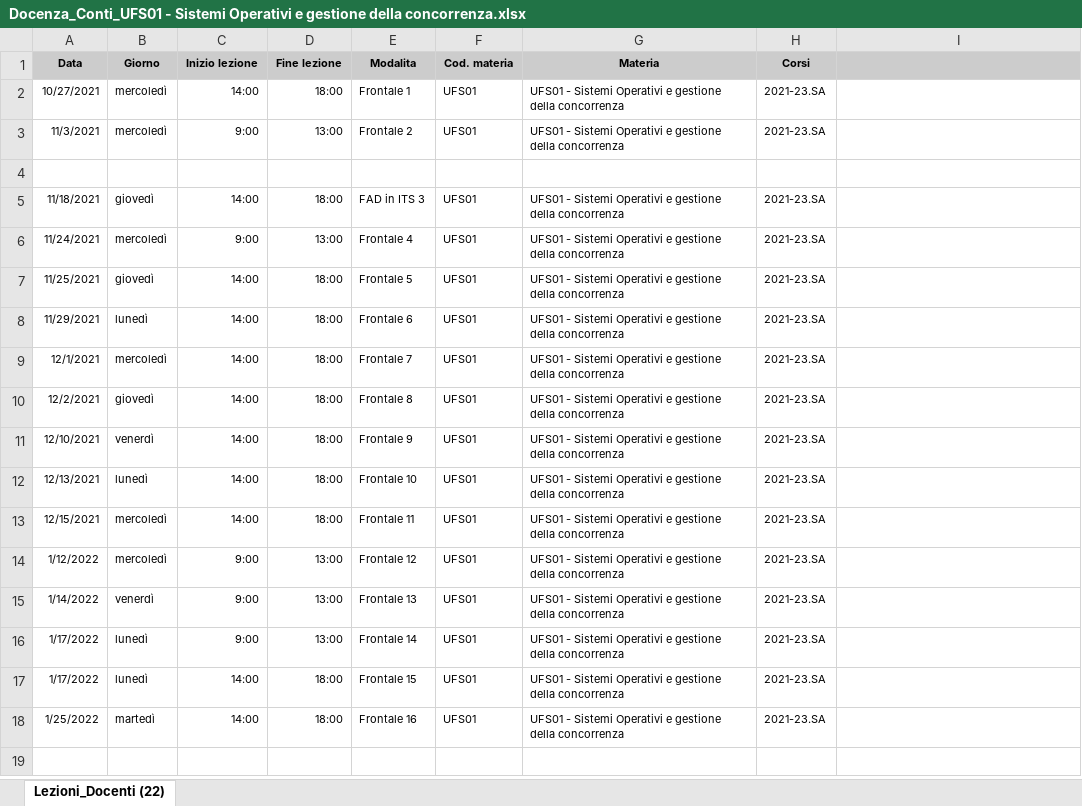
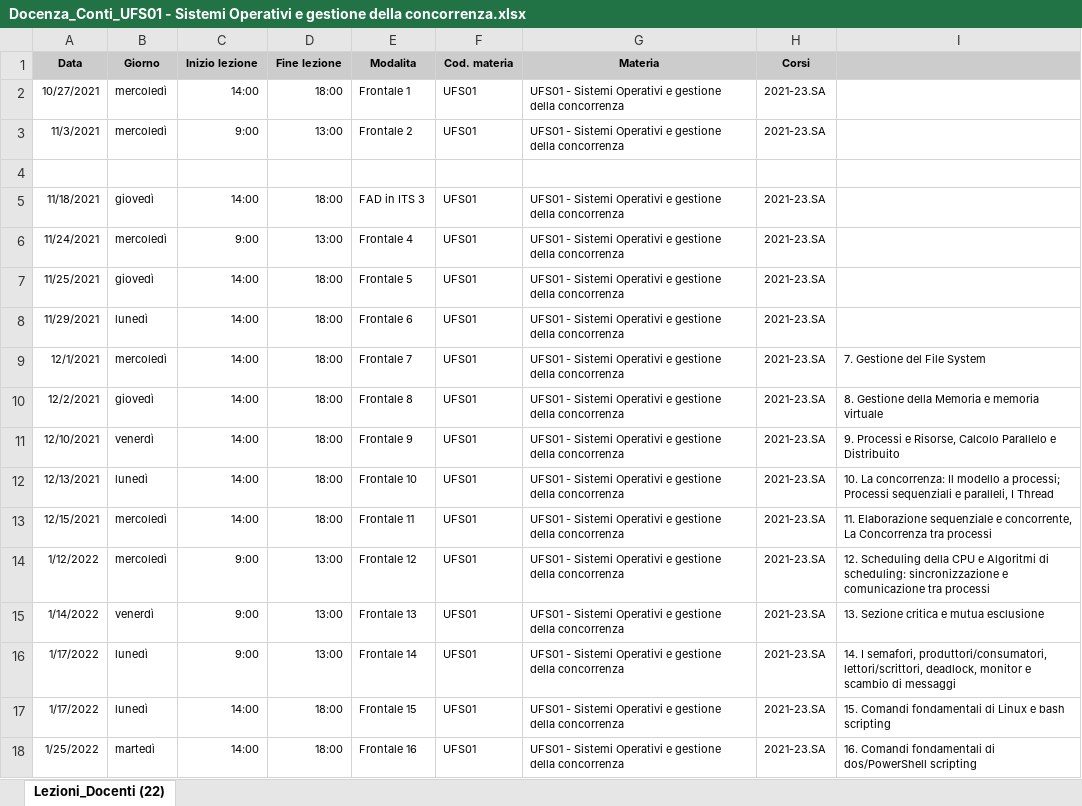
Before and after one commit to ingconti/OracleMimimalHttpServer, an Excel workbook: Docenza_Conti_UFS01 - Sistemi Operativi e gestione della concorrenza.xlsx, sheet Lezioni_Docenti (22), drawn as a sheet; values as stored, in another font and other column widths than the file's, no borders; the diff names each change by its address in the sheet, - before the commit and + after, or states it on an @@ line.

```diff
--- a/Docenza_Conti_UFS01 - Sistemi Operativi e gestione della concorrenza.xlsx (sheet Lezioni_Docenti (22))
+++ b/Docenza_Conti_UFS01 - Sistemi Operativi e gestione della concorrenza.xlsx (sheet Lezioni_Docenti (22))
-I9: (empty)
+I9: 7. Gestione del File System
-I10: (empty)
+I10: 8. Gestione della Memoria e memoria virtuale
-I11: (empty)
+I11: 9. Processi e Risorse, Calcolo Parallelo e Distribuito
-I12: (empty)
+I12: 10. La concorrenza: Il modello a processi; Processi sequenziali e paralleli, I Thread
-I13: (empty)
+I13: 11. Elaborazione sequenziale e concorrente, La Concorrenza tra processi
-I14: (empty)
+I14: 12. Scheduling della CPU e Algoritmi di scheduling: sincronizzazione e comunicazione tra processi
-I15: (empty)
+I15: 13. Sezione critica e mutua esclusione
-I16: (empty)
+I16: 14. I semafori, produttori/consumatori, lettori/scrittori, deadlock, monitor e scambio di messaggi
-I17: (empty)
+I17: 15. Comandi fondamentali di Linux e bash scripting
-I18: (empty)
+I18: 16. Comandi fondamentali di dos/PowerShell scripting
```
Also changed, not shown: 8 other files.
